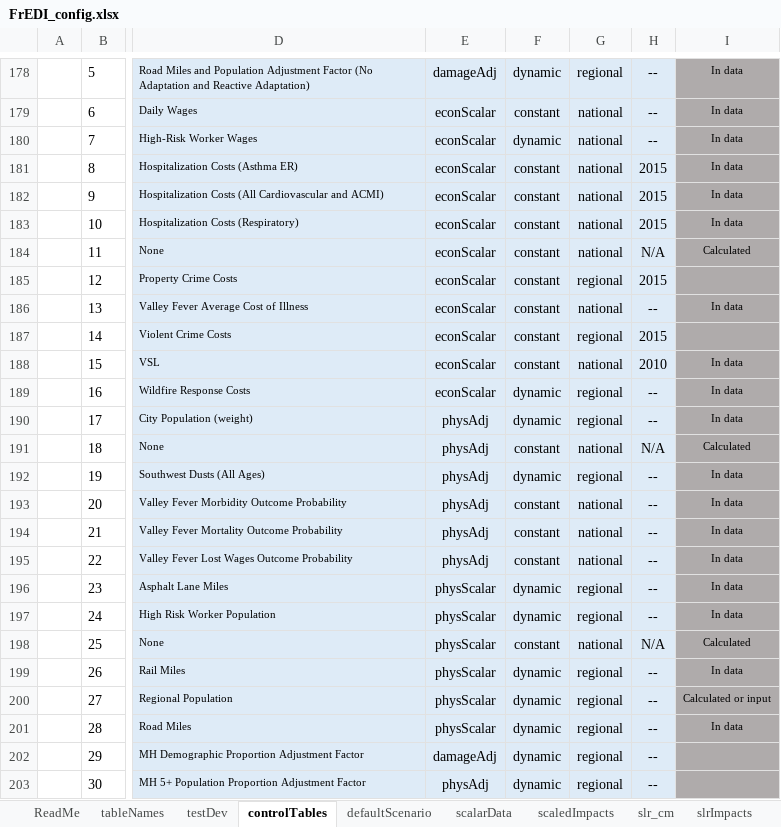
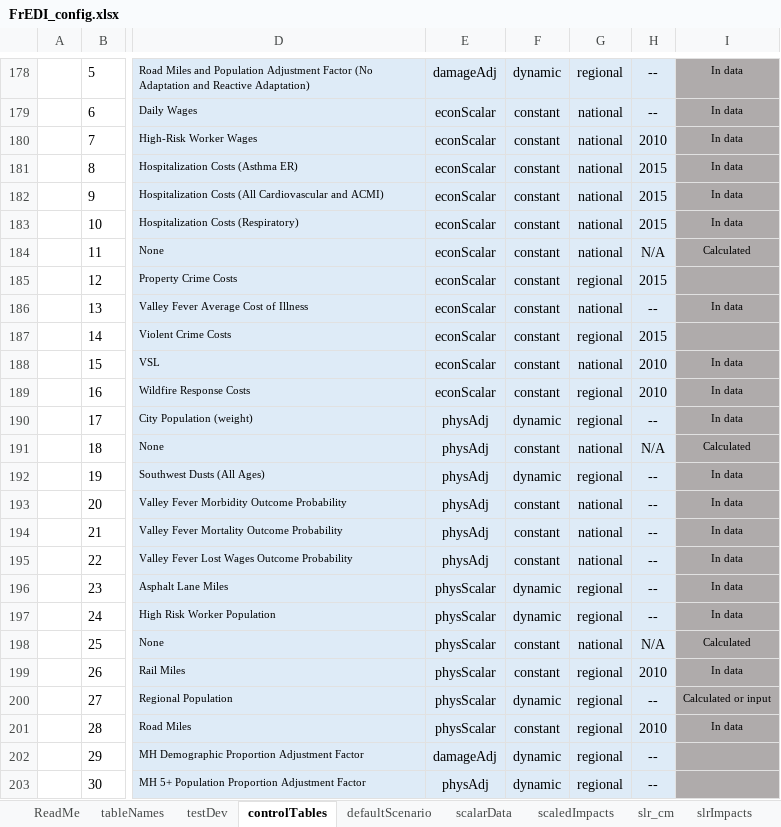
Before and after one commit to USEPA/FrEDI_Data, an Excel workbook: inst/extdata/FrEDI_config.xlsx, sheet controlTables, drawn as a sheet; only a part is shown, gaps mark what is left out; values as stored, in another font and other column widths than the file's, no borders; conditional formats and table styles not drawn; the diff names each change by its address in the sheet, - before the commit and + after, or states it on an @@ line.

Commit message:
Adjust scalars to match constant/dynamic designations

```diff
--- a/inst/extdata/FrEDI_config.xlsx (sheet controlTables)
+++ b/inst/extdata/FrEDI_config.xlsx (sheet controlTables)
-F180: dynamic
+F180: constant
-H180: --
+H180: 2010
-F189: dynamic
+F189: constant
-H189: --
+H189: 2010
-F199: dynamic
+F199: constant
-H199: --
+H199: 2010
-F201: dynamic
+F201: constant
-H201: --
+H201: 2010
```
Also changed, not shown: sheet scalarData, 3 other files.
